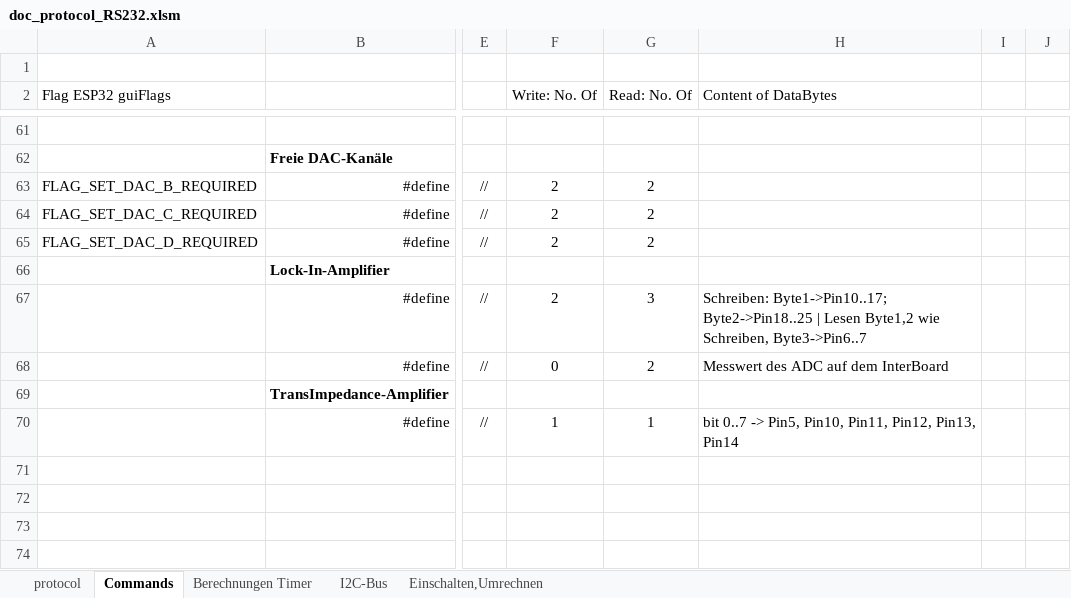
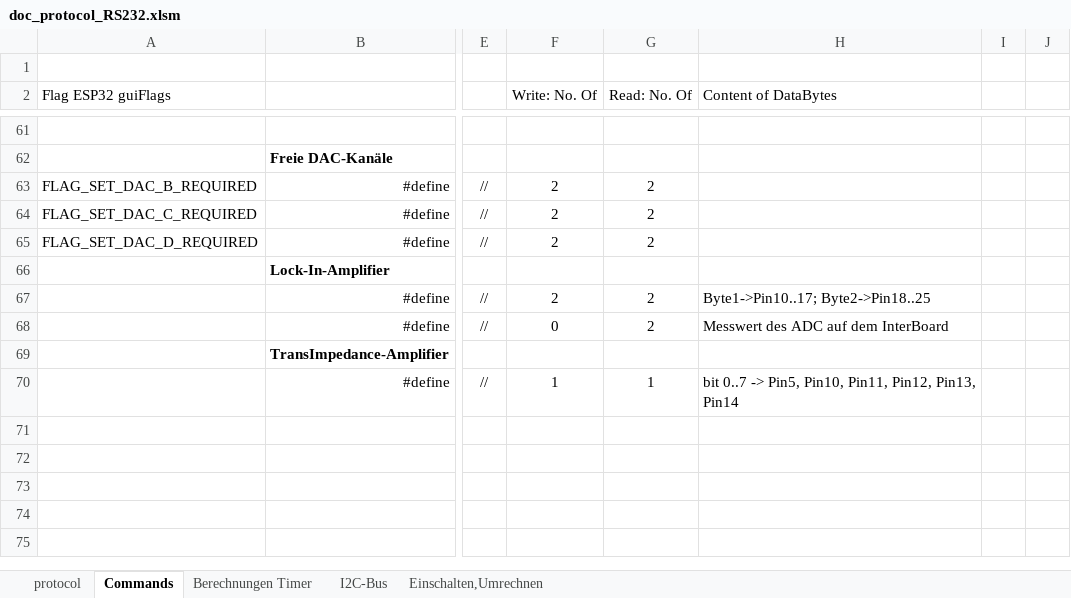
Before and after one commit to ThomasFiller/Rambo2_FW_ESP32, an Excel workbook: doc_protocol_RS232.xlsm, sheet Commands, drawn as a sheet; only a part is shown, gaps mark what is left out; the shorter side is filled out with more unchanged rows; values as stored, in another font and other column widths than the file's, no borders; the diff names each change by its address in the sheet, - before the commit and + after, or states it on an @@ line.

```diff
--- a/doc_protocol_RS232.xlsm (sheet Commands)
+++ b/doc_protocol_RS232.xlsm (sheet Commands)
-G67 (Read: No. Of): 3
+G67 (Read: No. Of): 2
-H67 (Content of DataBytes): Schreiben: Byte1->Pin10..17; Byte2->Pin18..25 | Lesen Byte1,2 wie Schreiben, Byte3->Pin6..7
+H67 (Content of DataBytes): Byte1->Pin10..17; Byte2->Pin18..25
```
Also changed, not shown: 9 other files.
